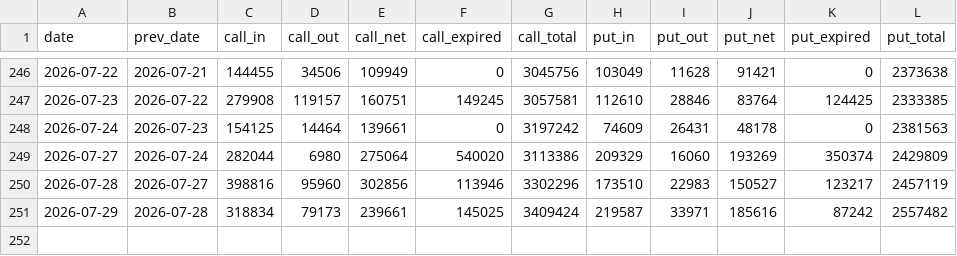
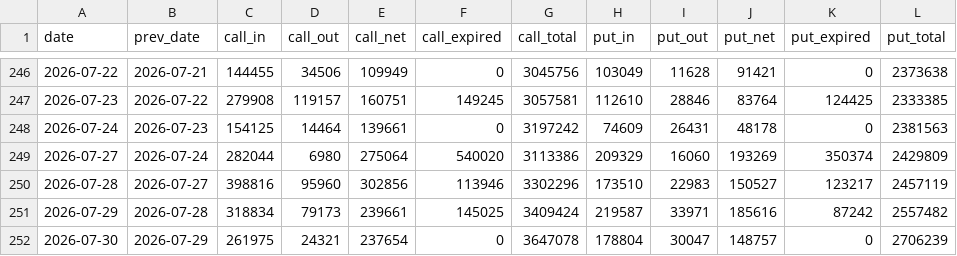
Before and after one commit to dsh0920-sys/Repository-name-options-dashboard, a CSV file: data/history/NVDA_flows.csv, drawn as a sheet; only a part is shown, gaps mark what is left out; the diff names each change by its address in the sheet, - before the commit and + after, or states it on an @@ line.

```diff
--- a/data/history/NVDA_flows.csv
+++ b/data/history/NVDA_flows.csv
+row 252: 2026-07-30 | 2026-07-29 | 261975 | 24321 | 237654 | 0 | 3647078 | 178804 | 30047 | 148757 | 0 | 2706239
```
Also changed, not shown: data/history/AMZN_flows.csv, data/history/GOOGL_flows.csv, 21 other files.
